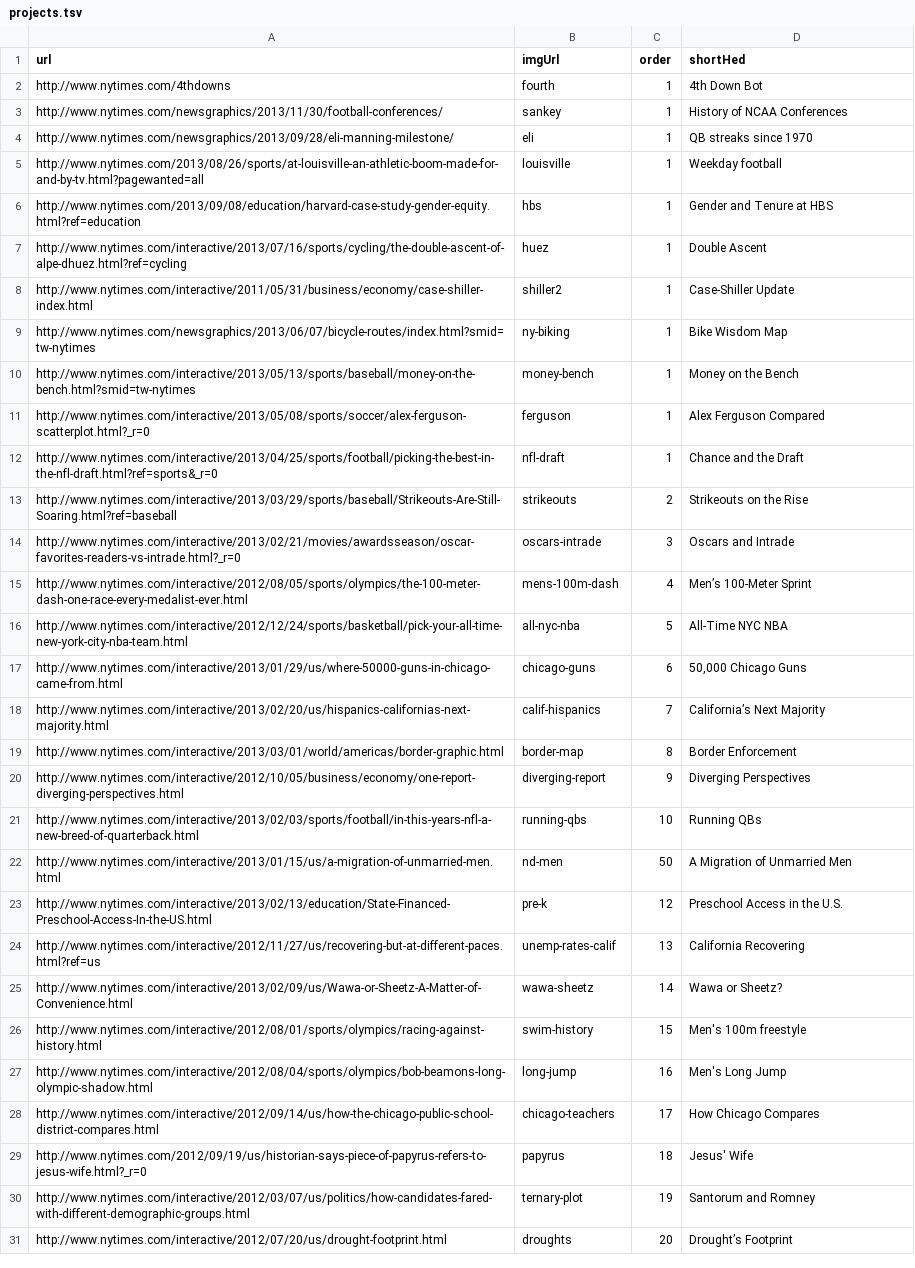
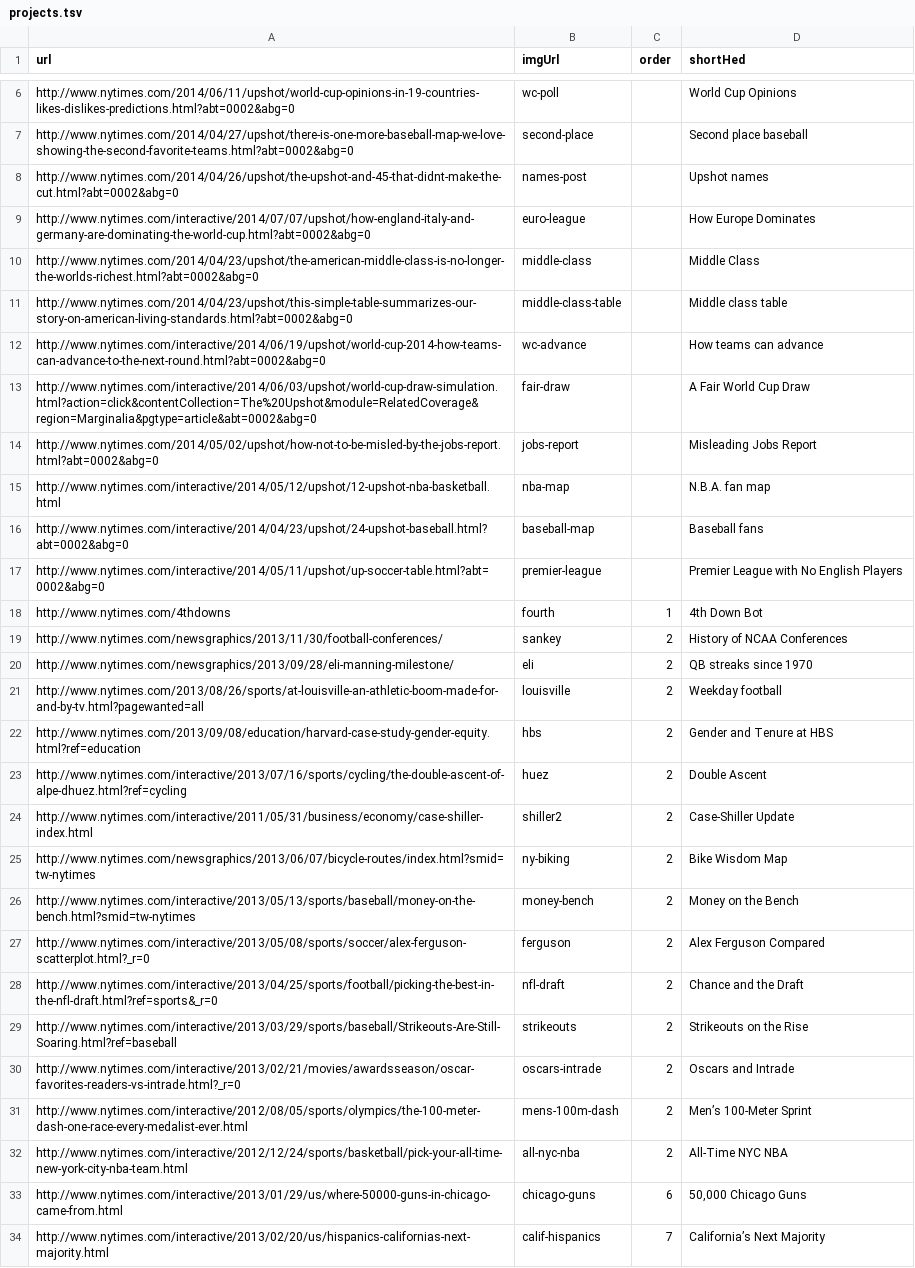
Before and after one commit to kpq/kpq.github.io, a TSV file: assets/projects.tsv, drawn as a sheet; only a part is shown, gaps mark what is left out; the shorter side is filled out with more unchanged rows; the diff covers the shown part only.

```diff
--- a/assets/projects.tsv
+++ b/assets/projects.tsv
@@ -2,16 +6,28 @@ url	imgUrl	order	shortHed
+http://www.nytimes.com/2014/06/11/upshot/world-cup-opinions-in-19-countries-likes-dislikes-predictions.html?abt=0002&abg=0	wc-poll		World Cup Opinions
+http://www.nytimes.com/2014/04/27/upshot/there-is-one-more-baseball-map-we-love-showing-the-second-favorite-teams.html?abt=0002&abg=0	second-place		Second place baseball
+http://www.nytimes.com/2014/04/26/upshot/the-upshot-and-45-that-didnt-make-the-cut.html?abt=0002&abg=0	names-post		Upshot names
+http://www.nytimes.com/interactive/2014/07/07/upshot/how-england-italy-and-germany-are-dominating-the-world-cup.html?abt=0002&abg=0	euro-league		How Europe Dominates
+http://www.nytimes.com/2014/04/23/upshot/the-american-middle-class-is-no-longer-the-worlds-richest.html?abt=0002&abg=0	middle-class		Middle Class
+http://www.nytimes.com/2014/04/23/upshot/this-simple-table-summarizes-our-story-on-american-living-standards.html?abt=0002&abg=0	middle-class-table		Middle class table
+http://www.nytimes.com/interactive/2014/06/19/upshot/world-cup-2014-how-teams-can-advance-to-the-next-round.html?abt=0002&abg=0	wc-advance		How teams can advance
+http://www.nytimes.com/interactive/2014/06/03/upshot/world-cup-draw-simulation.html?action=click&contentCollection=The%20Upshot&module=RelatedCoverage&region=Marginalia&pgtype=article&abt=0002&abg=0	fair-draw		A Fair World Cup Draw
+http://www.nytimes.com/2014/05/02/upshot/how-not-to-be-misled-by-the-jobs-report.html?abt=0002&abg=0	jobs-report		Misleading Jobs Report
+http://www.nytimes.com/interactive/2014/05/12/upshot/12-upshot-nba-basketball.html	nba-map		N.B.A. fan map
+http://www.nytimes.com/interactive/2014/04/23/upshot/24-upshot-baseball.html?abt=0002&abg=0	baseball-map		Baseball fans
+http://www.nytimes.com/interactive/2014/05/11/upshot/up-soccer-table.html?abt=0002&abg=0	premier-league		Premier League with No English Players
 http://www.nytimes.com/4thdowns	fourth	1	4th Down Bot
-http://www.nytimes.com/newsgraphics/2013/11/30/football-conferences/	sankey	1	History of NCAA Conferences
-http://www.nytimes.com/newsgraphics/2013/09/28/eli-manning-milestone/	eli	1	QB streaks since 1970
-http://www.nytimes.com/2013/08/26/sports/at-louisville-an-athletic-boom-made-for-and-by-tv.html?pagewanted=all	louisville	1	Weekday football
-http://www.nytimes.com/2013/09/08/education/harvard-case-study-gender-equity.html?ref=education	hbs	1	Gender and Tenure at HBS
-http://www.nytimes.com/interactive/2013/07/16/sports/cycling/the-double-ascent-of-alpe-dhuez.html?ref=cycling	huez	1	Double Ascent
-http://www.nytimes.com/interactive/2011/05/31/business/economy/case-shiller-index.html	shiller2	1	Case-Shiller Update
-http://www.nytimes.com/newsgraphics/2013/06/07/bicycle-routes/index.html?smid=tw-nytimes	ny-biking	1	Bike Wisdom Map
-http://www.nytimes.com/interactive/2013/05/13/sports/baseball/money-on-the-bench.html?smid=tw-nytimes	money-bench	1	Money on the Bench
-http://www.nytimes.com/interactive/2013/05/08/sports/soccer/alex-ferguson-scatterplot.html?_r=0	ferguson	1	Alex Ferguson Compared
-http://www.nytimes.com/interactive/2013/04/25/sports/football/picking-the-best-in-the-nfl-draft.html?ref=sports&_r=0	nfl-draft	1	Chance and the Draft
+http://www.nytimes.com/newsgraphics/2013/11/30/football-conferences/	sankey	2	History of NCAA Conferences
+http://www.nytimes.com/newsgraphics/2013/09/28/eli-manning-milestone/	eli	2	QB streaks since 1970
+http://www.nytimes.com/2013/08/26/sports/at-louisville-an-athletic-boom-made-for-and-by-tv.html?pagewanted=all	louisville	2	Weekday football
+http://www.nytimes.com/2013/09/08/education/harvard-case-study-gender-equity.html?ref=education	hbs	2	Gender and Tenure at HBS
+http://www.nytimes.com/interactive/2013/07/16/sports/cycling/the-double-ascent-of-alpe-dhuez.html?ref=cycling	huez	2	Double Ascent
+http://www.nytimes.com/interactive/2011/05/31/business/economy/case-shiller-index.html	shiller2	2	Case-Shiller Update
+http://www.nytimes.com/newsgraphics/2013/06/07/bicycle-routes/index.html?smid=tw-nytimes	ny-biking	2	Bike Wisdom Map
+http://www.nytimes.com/interactive/2013/05/13/sports/baseball/money-on-the-bench.html?smid=tw-nytimes	money-bench	2	Money on the Bench
+http://www.nytimes.com/interactive/2013/05/08/sports/soccer/alex-ferguson-scatterplot.html?_r=0	ferguson	2	Alex Ferguson Compared
+http://www.nytimes.com/interactive/2013/04/25/sports/football/picking-the-best-in-the-nfl-draft.html?ref=sports&_r=0	nfl-draft	2	Chance and the Draft
 http://www.nytimes.com/interactive/2013/03/29/sports/baseball/Strikeouts-Are-Still-Soaring.html?ref=baseball	strikeouts	2	Strikeouts on the Rise
-http://www.nytimes.com/interactive/2013/02/21/movies/awardsseason/oscar-favorites-readers-vs-intrade.html?_r=0	oscars-intrade	3	Oscars and Intrade
-http://www.nytimes.com/interactive/2012/08/05/sports/olympics/the-100-meter-dash-one-race-every-medalist-ever.html	mens-100m-dash	4	Men’s 100-Meter Sprint
-http://www.nytimes.com/interactive/2012/12/24/sports/basketball/pick-your-all-time-new-york-city-nba-team.html	all-nyc-nba	5	All-Time NYC NBA
+http://www.nytimes.com/interactive/2013/02/21/movies/awardsseason/oscar-favorites-readers-vs-intrade.html?_r=0	oscars-intrade	2	Oscars and Intrade
+http://www.nytimes.com/interactive/2012/08/05/sports/olympics/the-100-meter-dash-one-race-every-medalist-ever.html	mens-100m-dash	2	Men’s 100-Meter Sprint
+http://www.nytimes.com/interactive/2012/12/24/sports/basketball/pick-your-all-time-new-york-city-nba-team.html	all-nyc-nba	2	All-Time NYC NBA
 http://www.nytimes.com/interactive/2013/01/29/us/where-50000-guns-in-chicago-came-from.html	chicago-guns	6	50,000 Chicago Guns
```
Also changed, not shown: 4 added rows elsewhere in this file, 16 other files.
